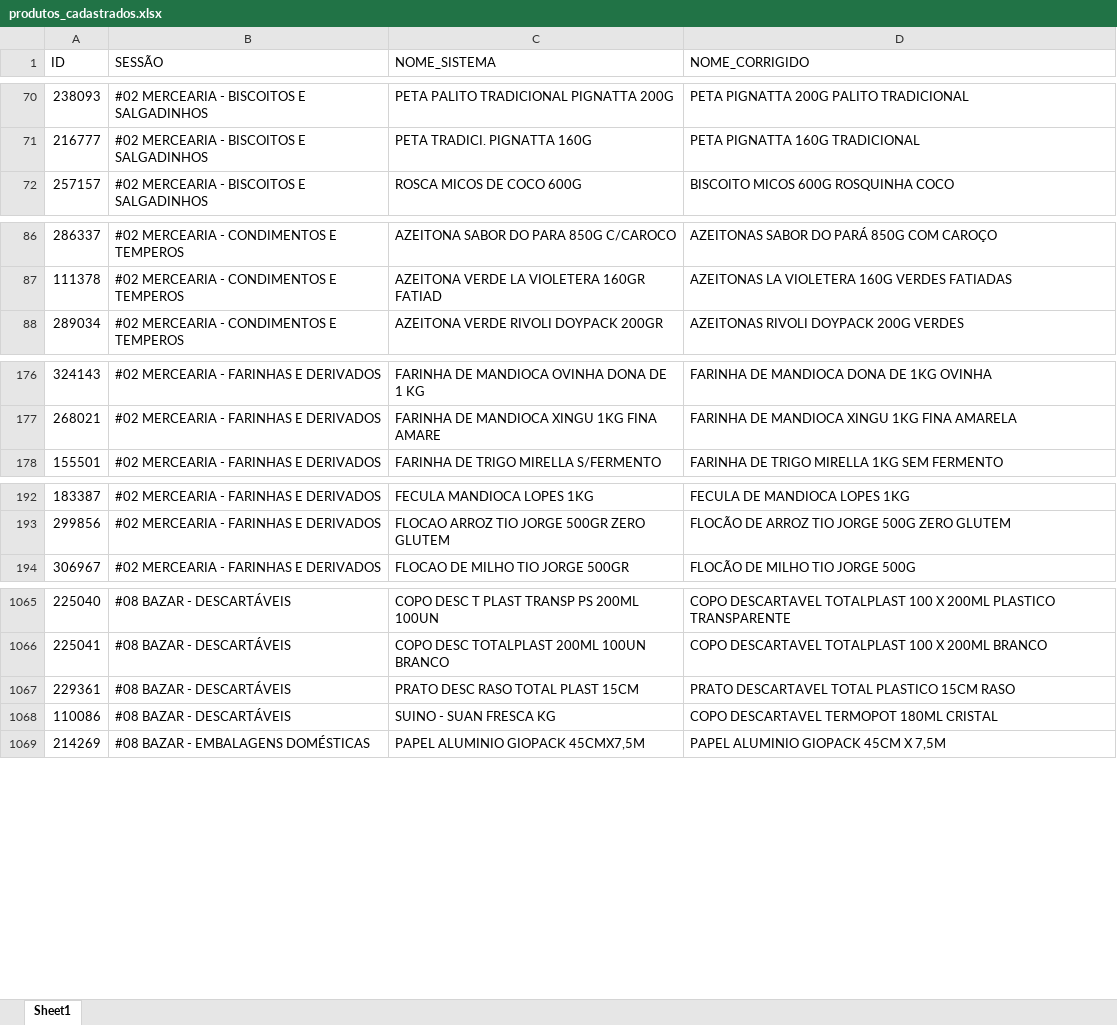
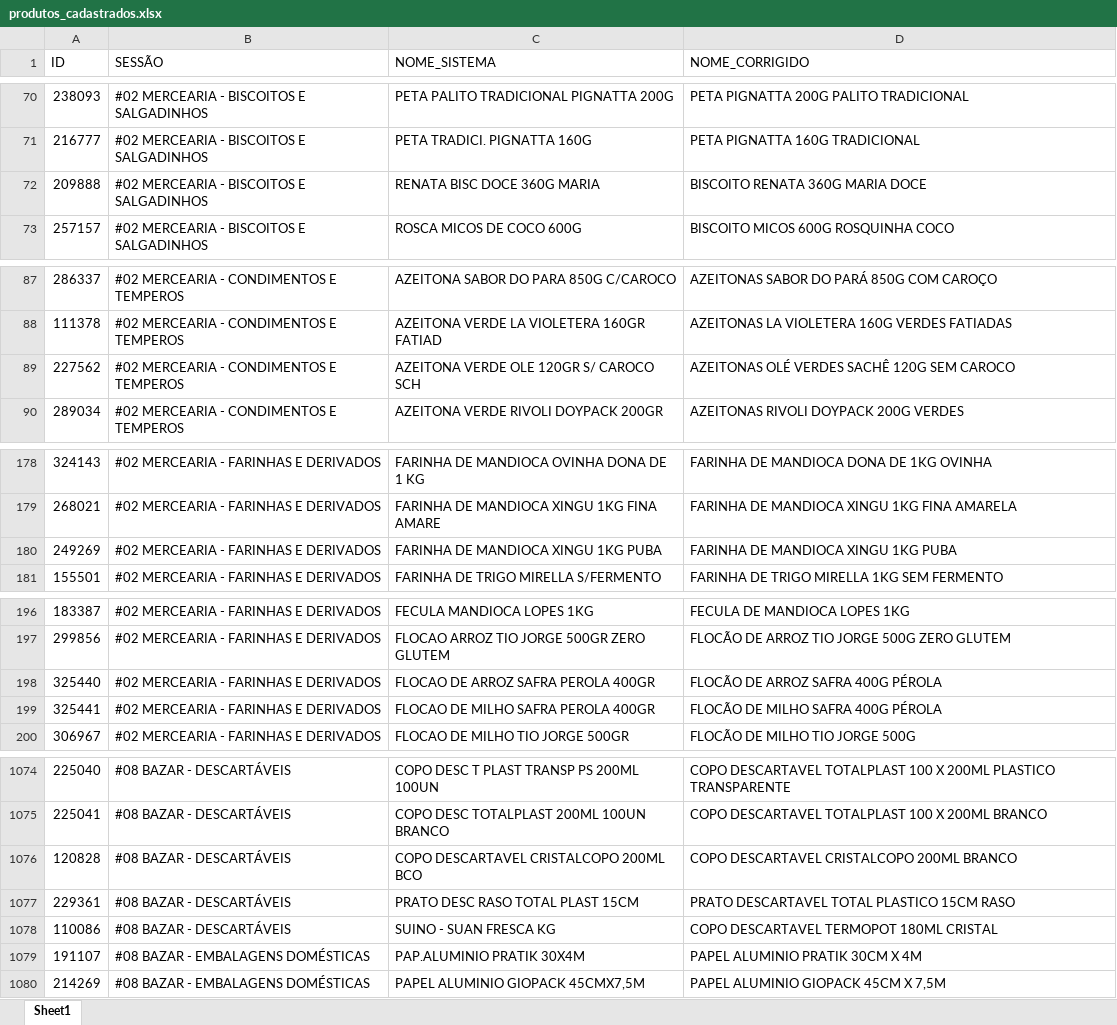
Before and after one commit to geisson/automacao_giro_ofertas, an Excel workbook: produtos_cadastrados.xlsx, sheet Sheet1, drawn as a sheet; only a part is shown, gaps mark what is left out; values as stored, in another font and other column widths than the file's, no cell formats; the diff covers the shown part only; the diff names each change by its address in the sheet, - before the commit and + after, or states it on an @@ line.

```diff
--- a/produtos_cadastrados.xlsx (sheet Sheet1)
+++ b/produtos_cadastrados.xlsx (sheet Sheet1)
+row 72: 209888 | #02 MERCEARIA - BISCOITOS E SALGADINHOS | RENATA BISC DOCE 360G MARIA | BISCOITO RENATA 360G MARIA DOCE
+row 89: 227562 | #02 MERCEARIA - CONDIMENTOS E TEMPEROS | AZEITONA VERDE OLE 120GR S/ CAROCO SCH | AZEITONAS OLÉ VERDES SACHÊ 120G SEM CAROCO
+row 180: 249269 | #02 MERCEARIA - FARINHAS E DERIVADOS | FARINHA DE MANDIOCA XINGU 1KG PUBA | FARINHA DE MANDIOCA XINGU 1KG PUBA
+row 198: 325440 | #02 MERCEARIA - FARINHAS E DERIVADOS | FLOCAO DE ARROZ SAFRA PEROLA 400GR | FLOCÃO DE ARROZ SAFRA 400G PÉROLA
+row 199: 325441 | #02 MERCEARIA - FARINHAS E DERIVADOS | FLOCAO DE MILHO SAFRA PEROLA 400GR | FLOCÃO DE MILHO SAFRA 400G PÉROLA
+row 1076: 120828 | #08 BAZAR - DESCARTÁVEIS | COPO DESCARTAVEL CRISTALCOPO 200ML BCO | COPO DESCARTAVEL CRISTALCOPO 200ML BRANCO
+row 1079: 191107 | #08 BAZAR - EMBALAGENS DOMÉSTICAS | PAP.ALUMINIO PRATIK 30X4M | PAPEL ALUMINIO PRATIK 30CM X 4M
```
Also changed, not shown: 4 added rows elsewhere in this sheet, cell formats, giro_da_praça_ofertas.xlsx, 3 other files.
